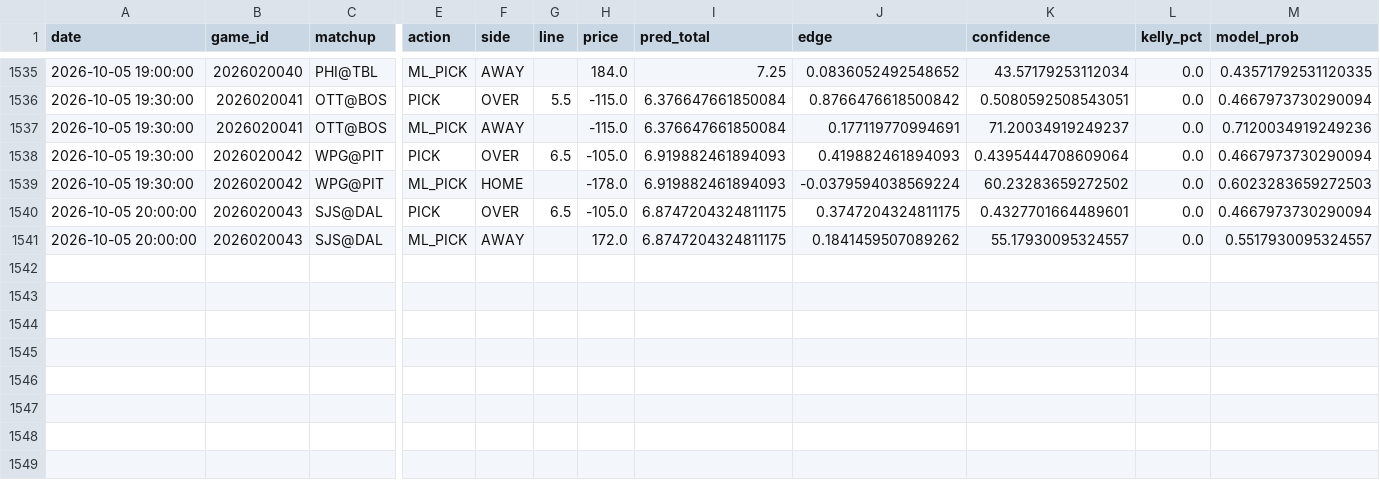
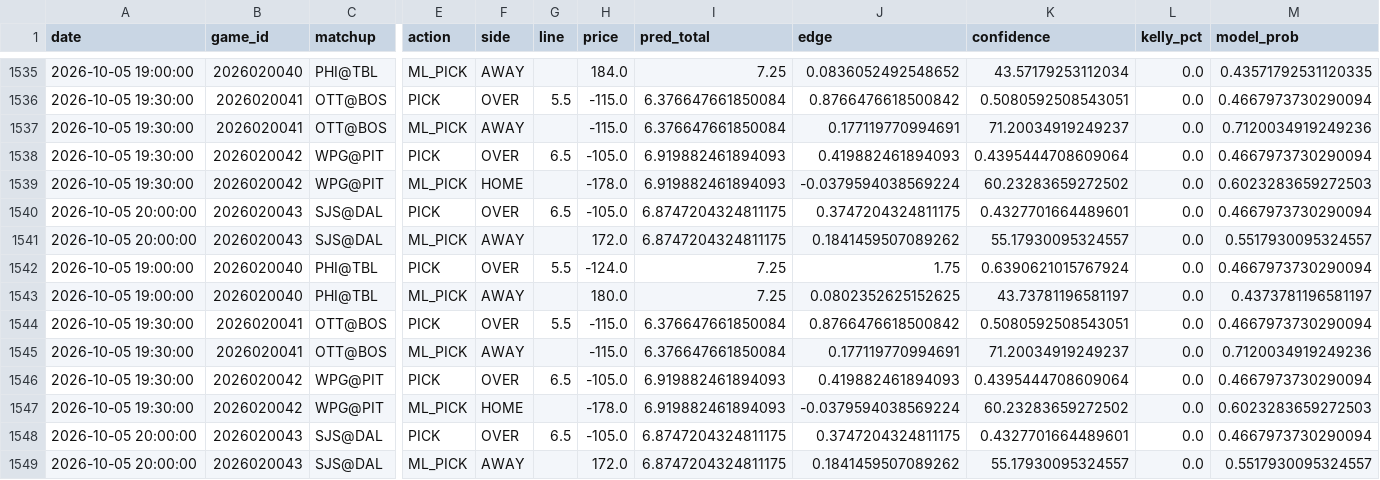
Before and after one commit to kirbypuckett031460-web/nhl, a CSV file: bets_log.csv, drawn as a sheet; only a part is shown, gaps mark what is left out; rows hold the shown columns only; the diff names each change by its address in the sheet, - before the commit and + after, or states it on an @@ line.

```diff
--- a/bets_log.csv
+++ b/bets_log.csv
+row 1542: 2026-10-05 19:00:00 | 2026020040 | PHI@TBL | PICK | OVER | 5.5 | -124.0 | 7.25 | 1.75 | 0.6390621015767924 | 0.0 | 0.4667973730290094
+row 1543: 2026-10-05 19:00:00 | 2026020040 | PHI@TBL | ML_PICK | AWAY |  | 180.0 | 7.25 | 0.0802352625152625 | 43.73781196581197 | 0.0 | 0.4373781196581197
+row 1544: 2026-10-05 19:30:00 | 2026020041 | OTT@BOS | PICK | OVER | 5.5 | -115.0 | 6.376647661850084 | 0.8766476618500842 | 0.5080592508543051 | 0.0 | 0.4667973730290094
+row 1545: 2026-10-05 19:30:00 | 2026020041 | OTT@BOS | ML_PICK | AWAY |  | -115.0 | 6.376647661850084 | 0.177119770994691 | 71.20034919249237 | 0.0 | 0.7120034919249236
+row 1546: 2026-10-05 19:30:00 | 2026020042 | WPG@PIT | PICK | OVER | 6.5 | -105.0 | 6.919882461894093 | 0.419882461894093 | 0.4395444708609064 | 0.0 | 0.4667973730290094
+row 1547: 2026-10-05 19:30:00 | 2026020042 | WPG@PIT | ML_PICK | HOME |  | -178.0 | 6.919882461894093 | -0.0379594038569224 | 60.23283659272502 | 0.0 | 0.6023283659272503
+row 1548: 2026-10-05 20:00:00 | 2026020043 | SJS@DAL | PICK | OVER | 6.5 | -105.0 | 6.8747204324811175 | 0.3747204324811175 | 0.4327701664489601 | 0.0 | 0.4667973730290094
+row 1549: 2026-10-05 20:00:00 | 2026020043 | SJS@DAL | ML_PICK | AWAY |  | 172.0 | 6.8747204324811175 | 0.1841459507089262 | 55.17930095324557 | 0.0 | 0.5517930095324557
```
Also changed, not shown: 2 other files.
